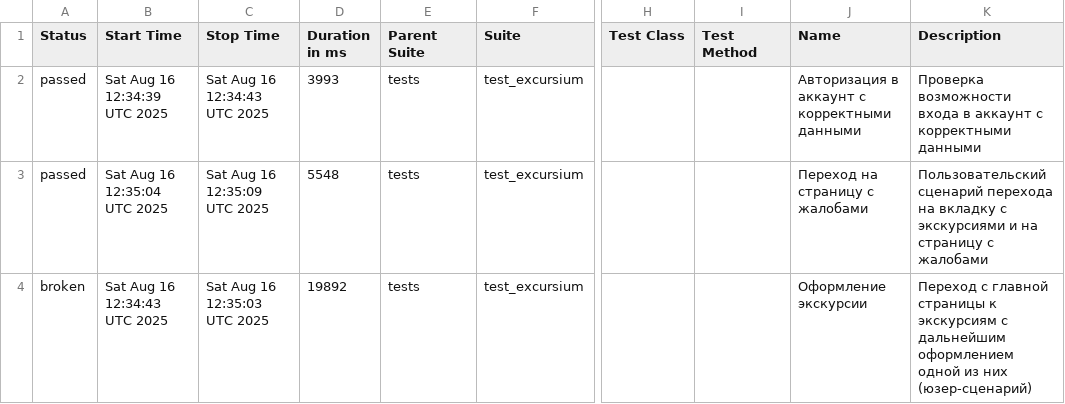
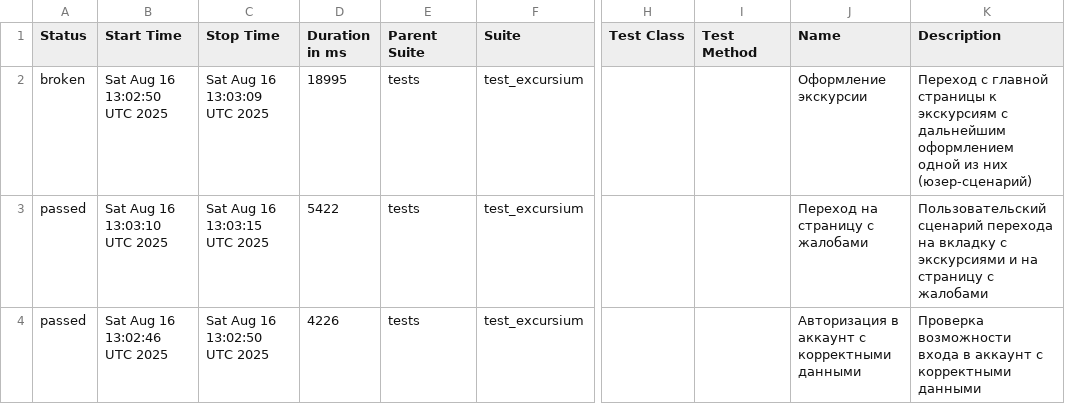
Before and after one commit to AlbertMaratovich/Excursium_project, a CSV file: data/suites.csv, drawn as a sheet; only a part is shown, gaps mark what is left out; the diff names each change by its address in the sheet, - before the commit and + after, or states it on an @@ line.

```diff
--- a/data/suites.csv
+++ b/data/suites.csv
-A2 (Status): passed
+A2 (Status): broken
-B2 (Start Time): Sat Aug 16 12:34:39 UTC 2025
+B2 (Start Time): Sat Aug 16 13:02:50 UTC 2025
-C2 (Stop Time): Sat Aug 16 12:34:43 UTC 2025
+C2 (Stop Time): Sat Aug 16 13:03:09 UTC 2025
-D2 (Duration in ms): 3993
+D2 (Duration in ms): 18995
-J2 (Name): Авторизация в аккаунт с корректными данными
+J2 (Name): Оформление экскурсии
-K2 (Description): Проверка возможности входа в аккаунт с корректными данными
+K2 (Description): Переход с главной страницы к экскурсиям с дальнейшим оформлением одной из них (юзер-сценарий)
-B3 (Start Time): Sat Aug 16 12:35:04 UTC 2025
+B3 (Start Time): Sat Aug 16 13:03:10 UTC 2025
-C3 (Stop Time): Sat Aug 16 12:35:09 UTC 2025
+C3 (Stop Time): Sat Aug 16 13:03:15 UTC 2025
-D3 (Duration in ms): 5548
+D3 (Duration in ms): 5422
-A4 (Status): broken
+A4 (Status): passed
-B4 (Start Time): Sat Aug 16 12:34:43 UTC 2025
+B4 (Start Time): Sat Aug 16 13:02:46 UTC 2025
-C4 (Stop Time): Sat Aug 16 12:35:03 UTC 2025
+C4 (Stop Time): Sat Aug 16 13:02:50 UTC 2025
-D4 (Duration in ms): 19892
+D4 (Duration in ms): 4226
-J4 (Name): Оформление экскурсии
+J4 (Name): Авторизация в аккаунт с корректными данными
-K4 (Description): Переход с главной страницы к экскурсиям с дальнейшим оформлением одной из них (юзер-сценарий)
+K4 (Description): Проверка возможности входа в аккаунт с корректными данными
```
Also changed, not shown: 23 other files.
